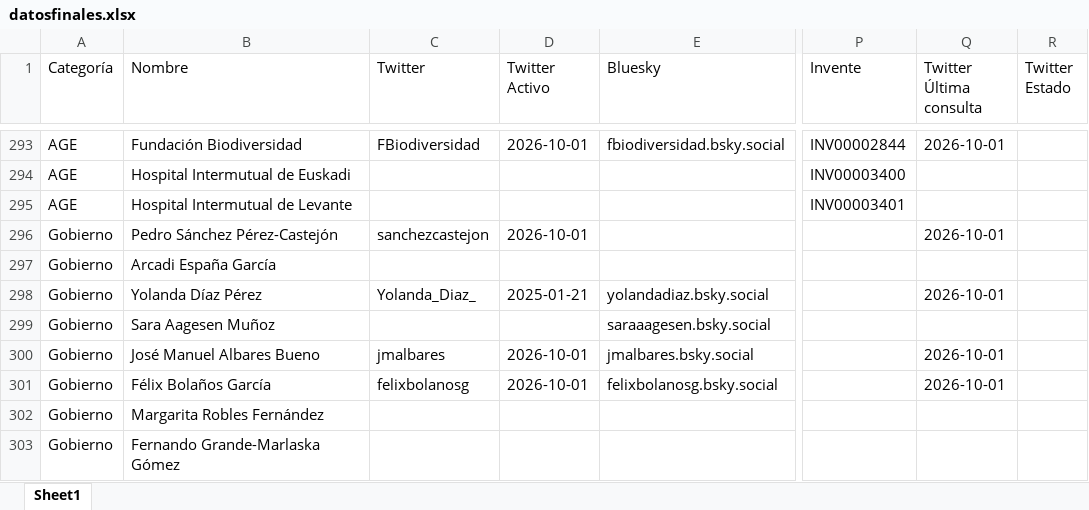
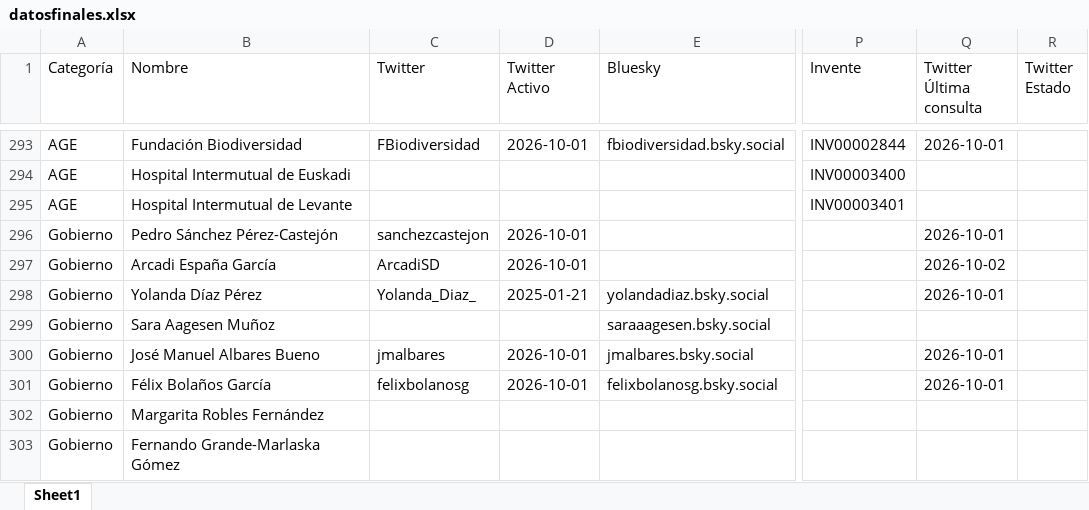
Before and after one commit to lopublico/saldeahi, an Excel workbook: dataset/datosfinales.xlsx, sheet Sheet1, drawn as a sheet; only a part is shown, gaps mark what is left out; values as stored, in another font and other column widths than the file's, no borders; the diff names each change by its address in the sheet, - before the commit and + after, or states it on an @@ line.

```diff
--- a/dataset/datosfinales.xlsx (sheet Sheet1)
+++ b/dataset/datosfinales.xlsx (sheet Sheet1)
-C297 (Twitter): (empty)
+C297 (Twitter): ArcadiSD
-D297 (Twitter Activo): (empty)
+D297 (Twitter Activo): 2026-10-01
-Q297 (Twitter Última consulta): (empty)
+Q297 (Twitter Última consulta): 2026-10-02
```
Also changed, not shown: 2 other files.
